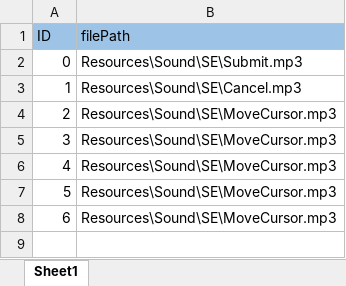
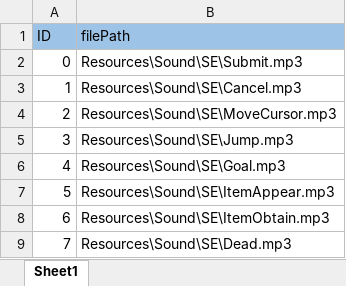
Before and after one commit to Lukia56/IslandJump, an Excel workbook: Resources/MasterData/SoundData.xlsm, sheet Sheet1, drawn as a sheet; values as stored, in another font and other column widths than the file's, no borders; the diff names each change by its address in the sheet, - before the commit and + after, or states it on an @@ line.

```diff
--- a/Resources/MasterData/SoundData.xlsm (sheet Sheet1)
+++ b/Resources/MasterData/SoundData.xlsm (sheet Sheet1)
-B5 (filePath): Resources\Sound\SE\MoveCursor.mp3
+B5 (filePath): Resources\Sound\SE\Jump.mp3
-B6 (filePath): Resources\Sound\SE\MoveCursor.mp3
+B6 (filePath): Resources\Sound\SE\Goal.mp3
-B7 (filePath): Resources\Sound\SE\MoveCursor.mp3
+B7 (filePath): Resources\Sound\SE\ItemAppear.mp3
-B8 (filePath): Resources\Sound\SE\MoveCursor.mp3
+B8 (filePath): Resources\Sound\SE\ItemObtain.mp3
+row 9: 7 | Resources\Sound\SE\Dead.mp3
```
Also changed, not shown: 6 other files.
